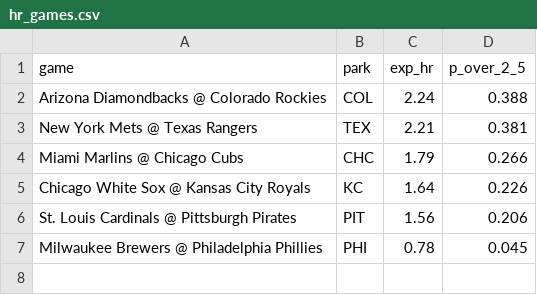
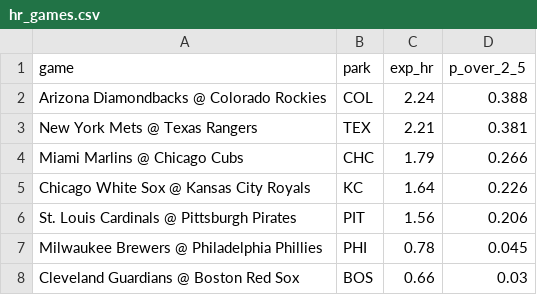
Before and after one commit to deebska/mlb-breakout-predictor, a CSV file: hr_games.csv, drawn as a sheet; the diff names each change by its address in the sheet, - before the commit and + after, or states it on an @@ line.

```diff
--- a/hr_games.csv
+++ b/hr_games.csv
+row 8: Cleveland Guardians @ Boston Red Sox | BOS | 0.66 | 0.03
```
Also changed, not shown: predictions/2026-09-24.csv, 9 other files.
